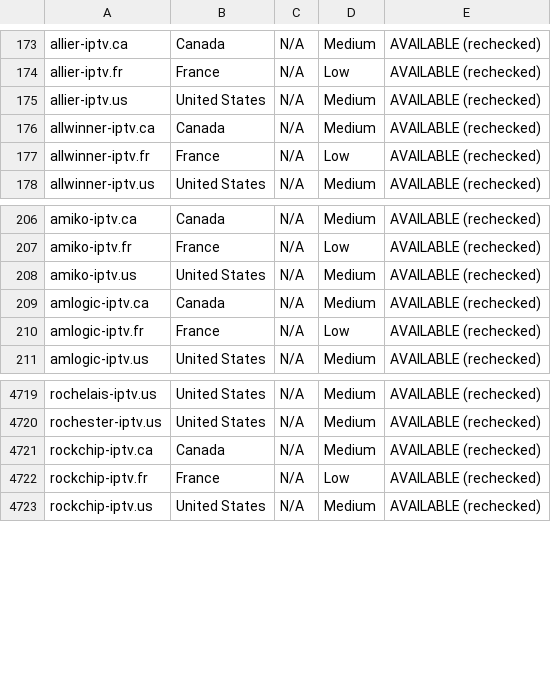
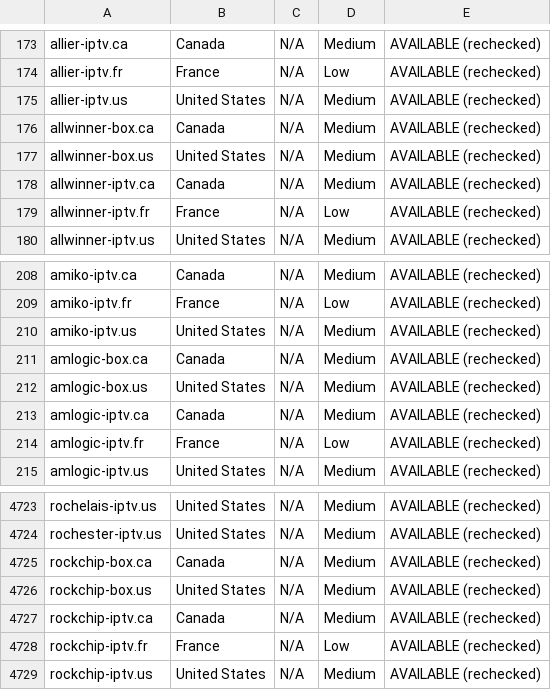
Before and after one commit to CryptoNews24/edit, a CSV file: research/iptv-seo/canva/iptv-domains-canva-import.csv, drawn as a sheet; only a part is shown, gaps mark what is left out; the diff names each change by its address in the sheet, - before the commit and + after, or states it on an @@ line.

```diff
--- a/research/iptv-seo/canva/iptv-domains-canva-import.csv
+++ b/research/iptv-seo/canva/iptv-domains-canva-import.csv
+row 176: allwinner-box.ca | Canada | N/A | Medium | AVAILABLE (rechecked)
+row 177: allwinner-box.us | United States | N/A | Medium | AVAILABLE (rechecked)
+row 211: amlogic-box.ca | Canada | N/A | Medium | AVAILABLE (rechecked)
+row 212: amlogic-box.us | United States | N/A | Medium | AVAILABLE (rechecked)
+row 4725: rockchip-box.ca | Canada | N/A | Medium | AVAILABLE (rechecked)
+row 4726: rockchip-box.us | United States | N/A | Medium | AVAILABLE (rechecked)
```
Also changed, not shown: research/iptv-seo/availability_recheck.csv, 7 other files.
